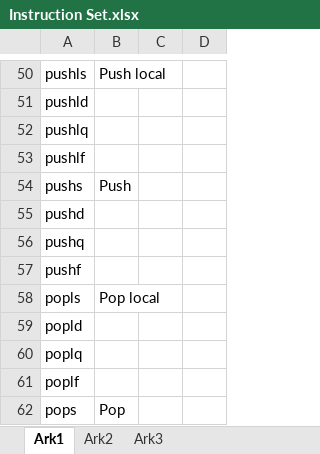
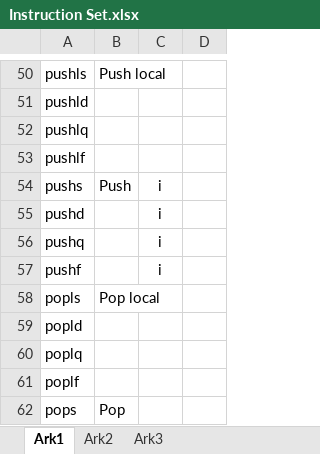
Before and after one commit to BackupGGCode/virtualexecuter, an Excel workbook: Documents/Instruction Set.xlsx, sheet Ark1, drawn as a sheet; only a part is shown, gaps mark what is left out; values as stored, in another font and other column widths than the file's, no borders; the diff names each change by its address in the sheet, - before the commit and + after, or states it on an @@ line.

```diff
--- a/Documents/Instruction Set.xlsx (sheet Ark1)
+++ b/Documents/Instruction Set.xlsx (sheet Ark1)
-C54:C57: (empty)
+C54:C57: i
```
Also changed, not shown: 7 other files.
